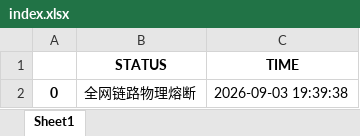
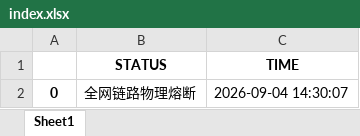
Before and after one commit to jimchen80/A-Share-Strategy-10, an Excel workbook: index.xlsx, sheet Sheet1, drawn as a sheet; values as stored, in another font and other column widths than the file's, no borders; the diff names each change by its address in the sheet, - before the commit and + after, or states it on an @@ line.

Commit message:
Auto-Update: V10 Yahoo-Link [Fri Sep  4 06:30:11 UTC 2026]

```diff
--- a/index.xlsx (sheet Sheet1)
+++ b/index.xlsx (sheet Sheet1)
-C2 (TIME): 2026-09-03 19:39:38
+C2 (TIME): 2026-09-04 14:30:07
```
